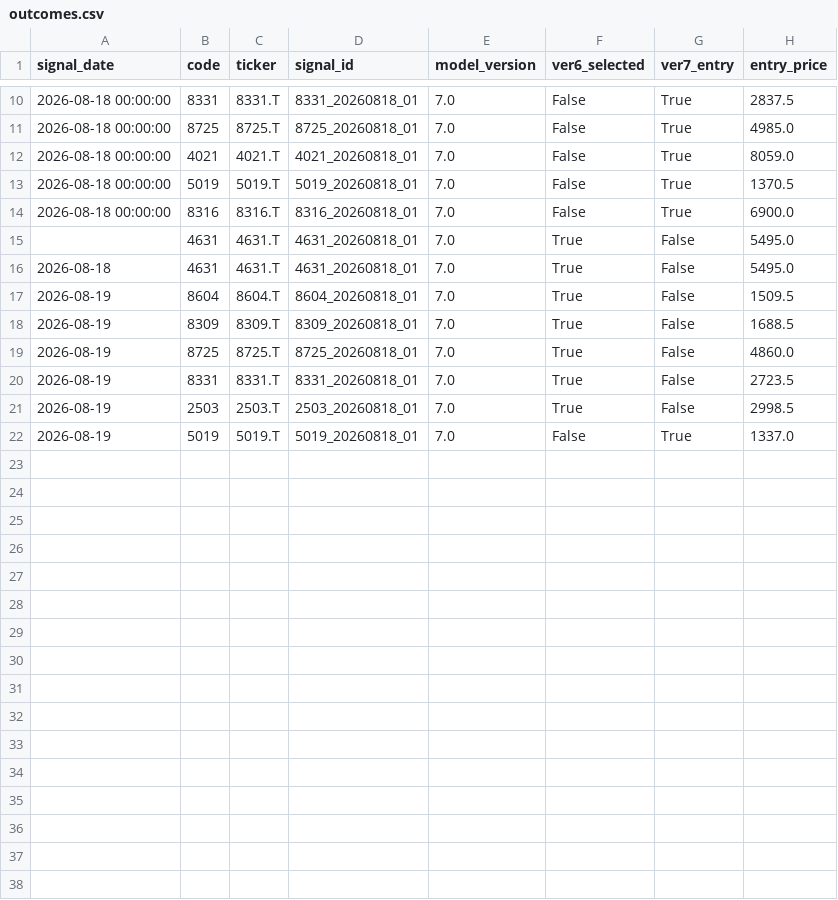
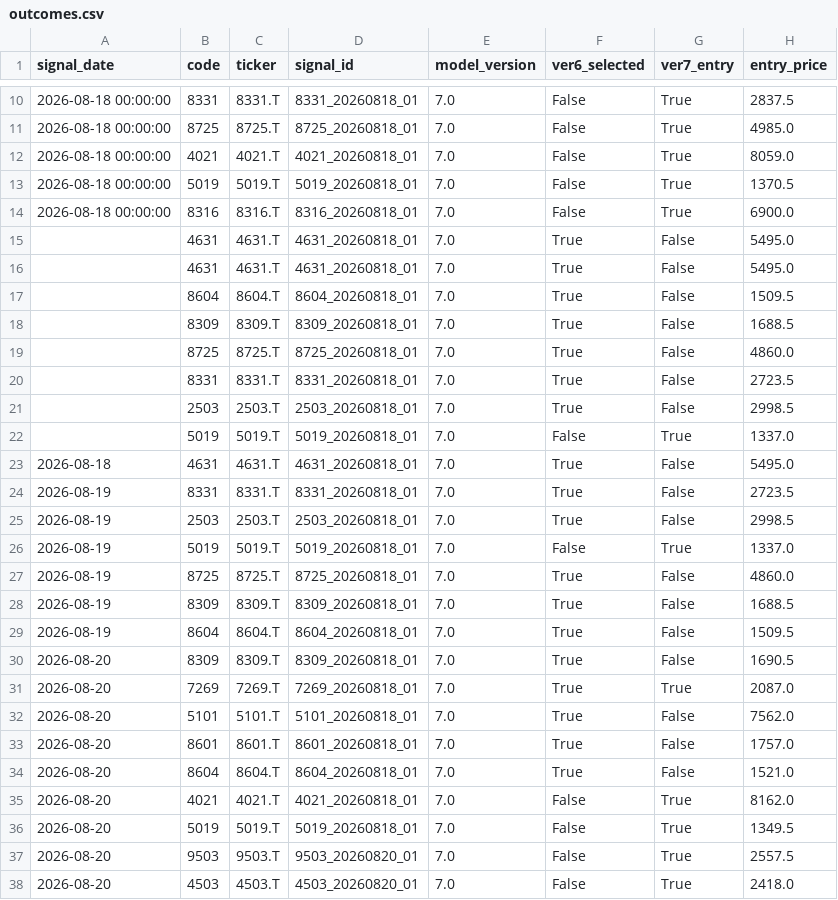
Before and after one commit to izumi7139-ai/nikkei225-line-bot, a CSV file: data/outcomes.csv, drawn as a sheet; only a part is shown, gaps mark what is left out.

```diff
--- a/data/outcomes.csv
+++ b/data/outcomes.csv
@@ -15,6 +15,10 @@
 ,4631,4631.T,4631_20260818_01,7.0,True,False,5495.0
+,4631,4631.T,4631_20260818_01,7.0,True,False,5495.0
+,8604,8604.T,8604_20260818_01,7.0,True,False,1509.5
+,8309,8309.T,8309_20260818_01,7.0,True,False,1688.5
+,8725,8725.T,8725_20260818_01,7.0,True,False,4860.0
+,8331,8331.T,8331_20260818_01,7.0,True,False,2723.5
+,2503,2503.T,2503_20260818_01,7.0,True,False,2998.5
+,5019,5019.T,5019_20260818_01,7.0,False,True,1337.0
 2026-08-18,4631,4631.T,4631_20260818_01,7.0,True,False,5495.0
-2026-08-19,8604,8604.T,8604_20260818_01,7.0,True,False,1509.5
-2026-08-19,8309,8309.T,8309_20260818_01,7.0,True,False,1688.5
-2026-08-19,8725,8725.T,8725_20260818_01,7.0,True,False,4860.0
 2026-08-19,8331,8331.T,8331_20260818_01,7.0,True,False,2723.5
@@ -22 +26,13 @@
 2026-08-19,5019,5019.T,5019_20260818_01,7.0,False,True,1337.0
+2026-08-19,8725,8725.T,8725_20260818_01,7.0,True,False,4860.0
+2026-08-19,8309,8309.T,8309_20260818_01,7.0,True,False,1688.5
+2026-08-19,8604,8604.T,8604_20260818_01,7.0,True,False,1509.5
+2026-08-20,8309,8309.T,8309_20260818_01,7.0,True,False,1690.5
+2026-08-20,7269,7269.T,7269_20260818_01,7.0,True,True,2087.0
+2026-08-20,5101,5101.T,5101_20260818_01,7.0,True,False,7562.0
+2026-08-20,8601,8601.T,8601_20260818_01,7.0,True,False,1757.0
+2026-08-20,8604,8604.T,8604_20260818_01,7.0,True,False,1521.0
+2026-08-20,4021,4021.T,4021_20260818_01,7.0,False,True,8162.0
+2026-08-20,5019,5019.T,5019_20260818_01,7.0,False,True,1349.5
+2026-08-20,9503,9503.T,9503_20260820_01,7.0,False,True,2557.5
+2026-08-20,4503,4503.T,4503_20260820_01,7.0,False,True,2418.0
```
Also changed, not shown: data/signal_master.csv, 3 other files.
